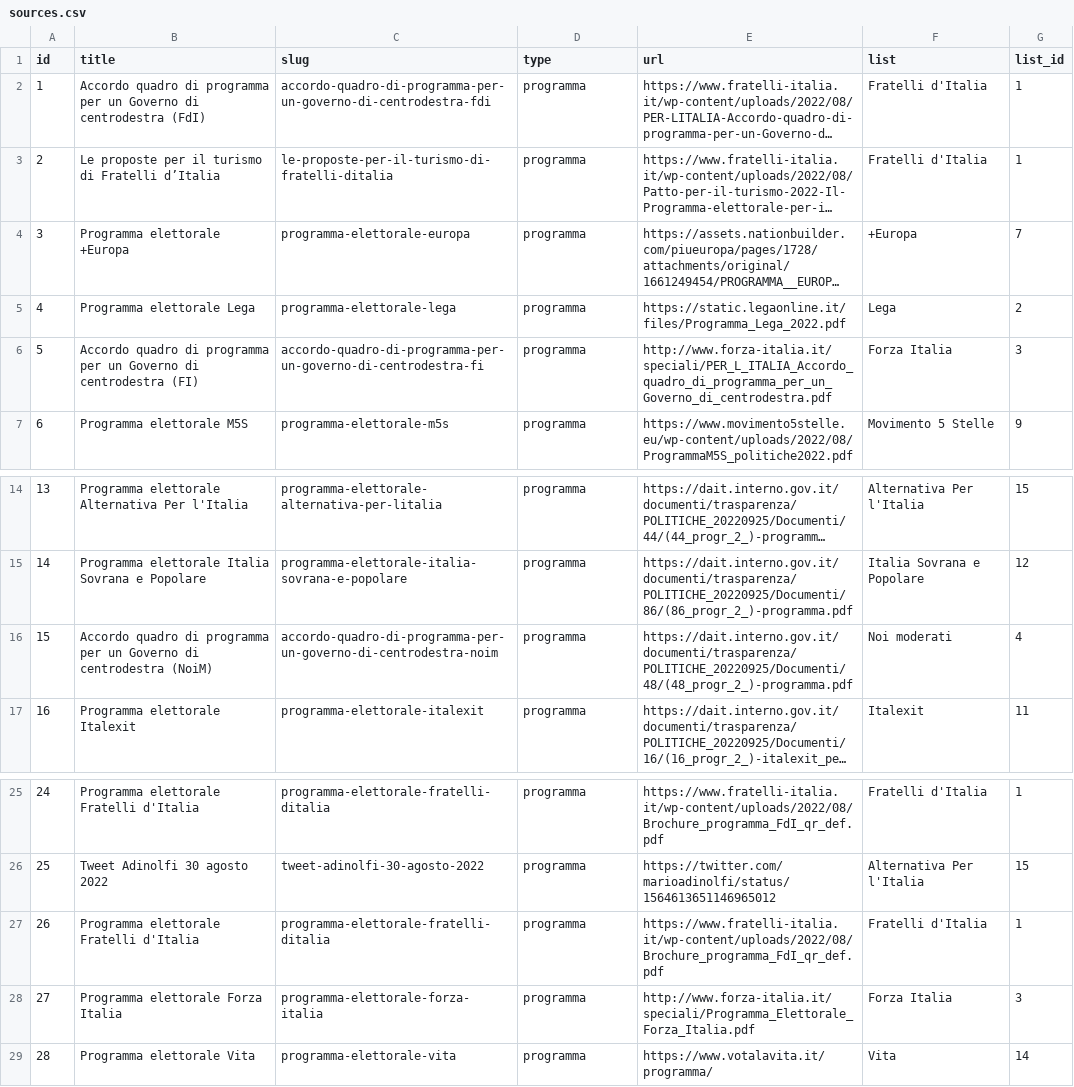
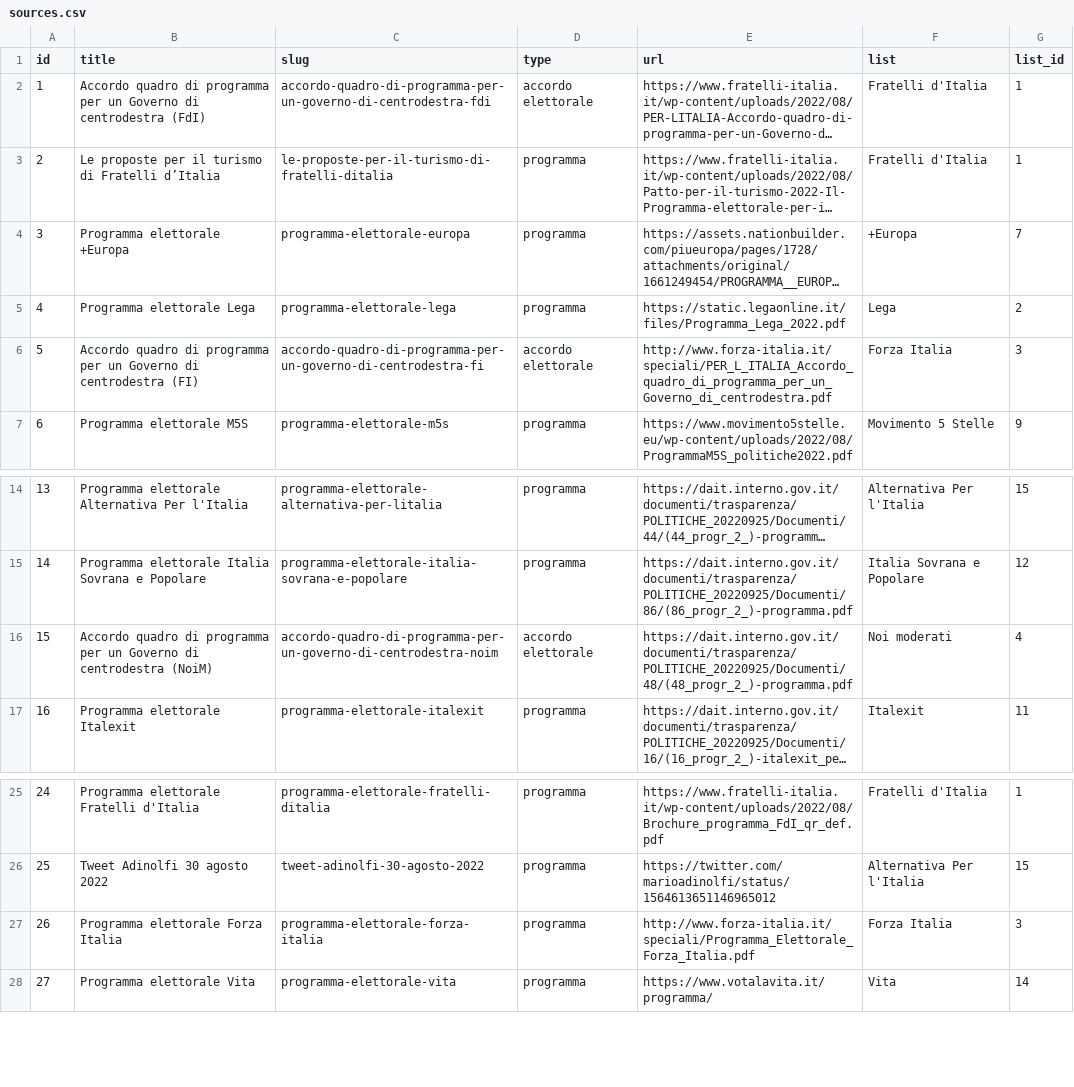
Before and after one commit to indecis-it/data, a CSV file: data/sources.csv, drawn as a sheet; only a part is shown, gaps mark what is left out; long unchanged cells end in …; removed rows and columns are numbered as before the commit, all else as after; the diff names each change by its address in the sheet, - before the commit and + after, or states it on an @@ line.

```diff
--- a/data/sources.csv
+++ b/data/sources.csv
-D2 (type): programma
+D2 (type): accordo elettorale
-D6 (type): programma
+D6 (type): accordo elettorale
-D16 (type): programma
+D16 (type): accordo elettorale
-row 27: 26 | Programma elettorale Fratelli d'Italia | programma-elettorale-fratelli-ditalia | programma | https://www.fratelli-italia.it/wp-content/uploads/2022/08/Brochure_programma_FdI_qr_def.pdf | Fratelli d'Italia | 1
@@ column A (id) renumbered from row 27 down @@
```
Also changed, not shown: 13 other files.
